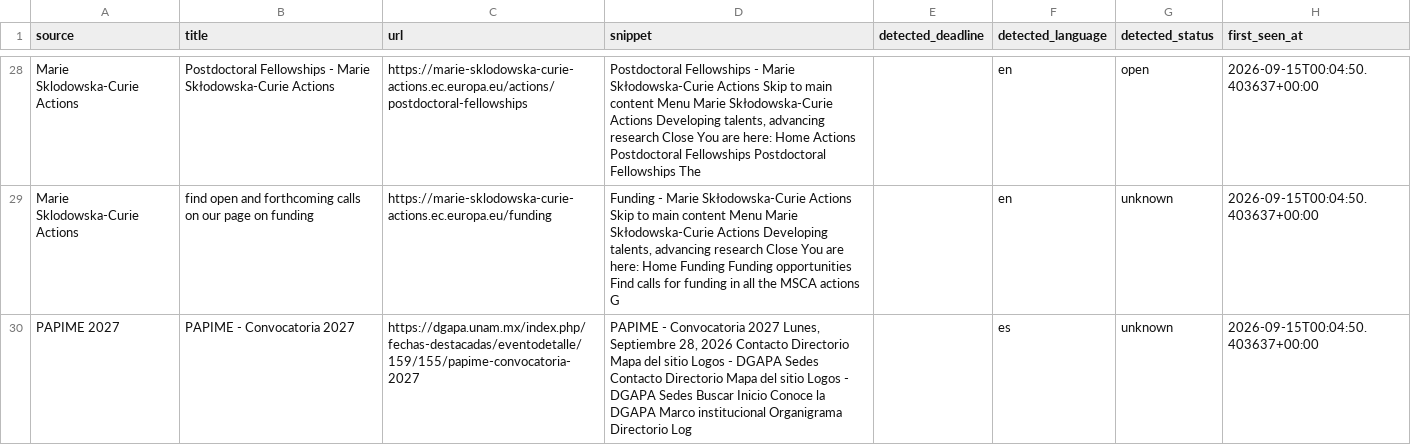
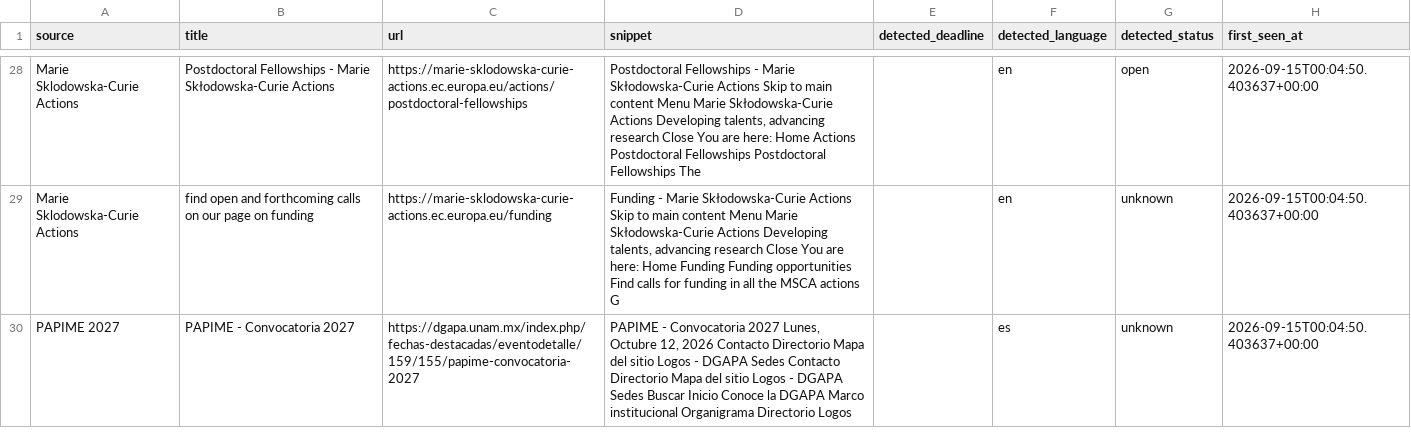
Before and after one commit to jaorduz/convocatorias-unam-dashboard, a CSV file: data/calls.csv, drawn as a sheet; only a part is shown, gaps mark what is left out.

```diff
--- a/data/calls.csv
+++ b/data/calls.csv
@@ -29,2 +29,2 @@ Marie Sklodowska-Curie Actions,Postdoctoral Fellowships - Marie Skłodowska-Curi
 Marie Sklodowska-Curie Actions,find open and forthcoming calls on our page on funding,https://marie-sklodowska-curie-actions.ec.europa.eu/funding,"Funding - Marie Skłodowska-Curie Actions Skip to main content Menu Marie Skłodowska-Curie Actions Developing talents, advancing research Close You are here: Home Funding Funding opportunities Find calls for funding in all the MSCA actions G",,en,unknown,2026-09-15T00:04:50.403637+00:00
-PAPIME 2027,PAPIME - Convocatoria 2027,https://dgapa.unam.mx/index.php/fechas-destacadas/eventodetalle/159/155/papime-convocatoria-2027,"PAPIME - Convocatoria 2027 Lunes, Septiembre 28, 2026 Contacto Directorio Mapa del sitio Logos - DGAPA Sedes Contacto Directorio Mapa del sitio Logos - DGAPA Sedes Buscar Inicio Conoce la DGAPA Marco institucional Organigrama Directorio Log",,es,unknown,2026-09-15T00:04:50.403637+00:00
+PAPIME 2027,PAPIME - Convocatoria 2027,https://dgapa.unam.mx/index.php/fechas-destacadas/eventodetalle/159/155/papime-convocatoria-2027,"PAPIME - Convocatoria 2027 Lunes, Octubre 12, 2026 Contacto Directorio Mapa del sitio Logos - DGAPA Sedes Contacto Directorio Mapa del sitio Logos - DGAPA Sedes Buscar Inicio Conoce la DGAPA Marco institucional Organigrama Directorio Logos ",,es,unknown,2026-09-15T00:04:50.403637+00:00
```
Also changed, not shown: 3 other files.
